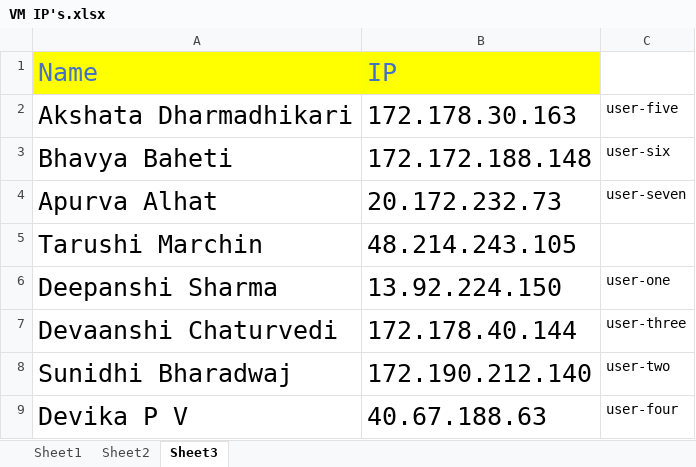
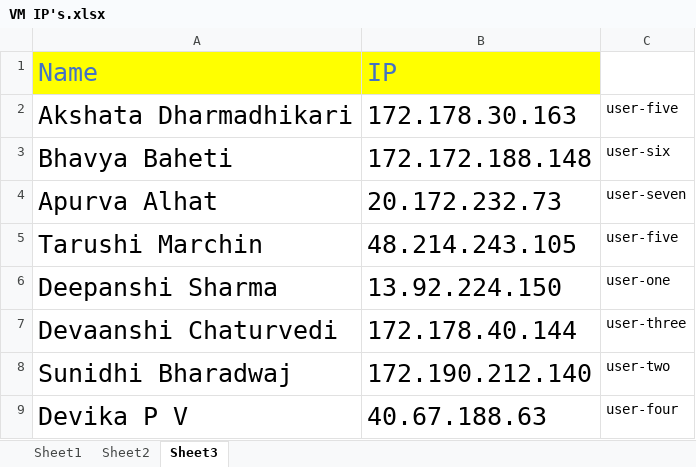
Before and after one commit to nikhilshah85/mmc_training_0725, an Excel workbook: VM IP's.xlsx, sheet Sheet3, drawn as a sheet; values as stored, in another font and other column widths than the file's, no borders; the diff names each change by its address in the sheet, - before the commit and + after, or states it on an @@ line.

```diff
--- a/VM IP's.xlsx (sheet Sheet3)
+++ b/VM IP's.xlsx (sheet Sheet3)
-C5: (empty)
+C5: user-five
```
Also changed, not shown: 6 other files.
